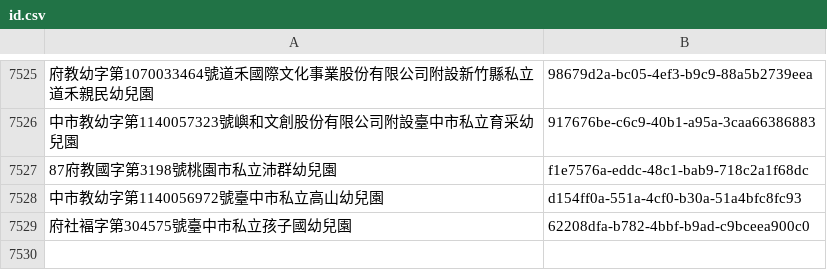
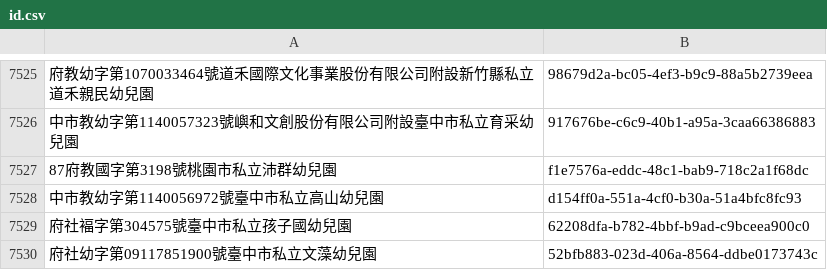
Before and after one commit to kiang/ap.ece.moe.edu.tw, a CSV file: docs/data/id/id.csv, drawn as a sheet; only a part is shown, gaps mark what is left out.

```diff
--- a/docs/data/id/id.csv
+++ b/docs/data/id/id.csv
@@ -7529 +7529,2 @@
 府社褔字第304575號臺中市私立孩子國幼兒園,62208dfa-b782-4bbf-b9ad-c9bceea900c0
+府社幼字第09117851900號臺中市私立文藻幼兒園,52bfb883-023d-406a-8564-ddbe0173743c
```
Also changed, not shown: docs/data/新北市.csv, docs/data/新竹市.csv, 39 other files.
